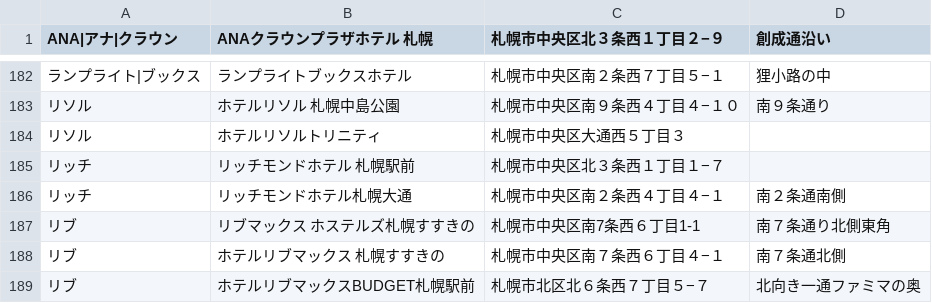
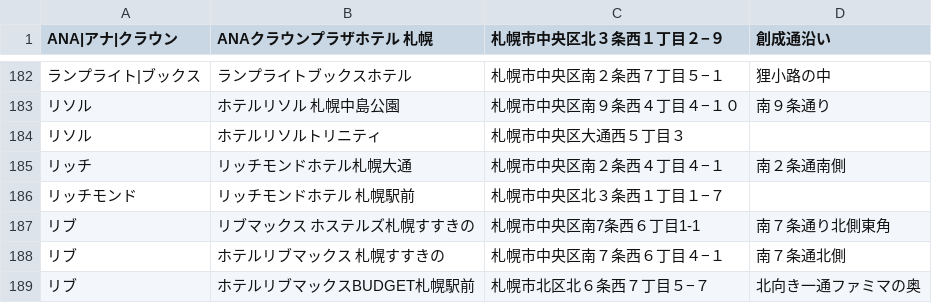
Before and after one commit to mjmu-web/sapporo_hotel_list, a CSV file: data/hotels.csv, drawn as a sheet; only a part is shown, gaps mark what is left out; removed rows and columns are numbered as before the commit, all else as after; the diff names each change by its address in the sheet, - before the commit and + after, or states it on an @@ line.

Commit message:
Update hotels.csv from admin panel

```diff
--- a/data/hotels.csv
+++ b/data/hotels.csv
-row 185: リッチ | リッチモンドホテル 札幌駅前 | 札幌市中央区北３条西１丁目１−７
+row 186: リッチモンド | リッチモンドホテル 札幌駅前 | 札幌市中央区北３条西１丁目１−７
```
